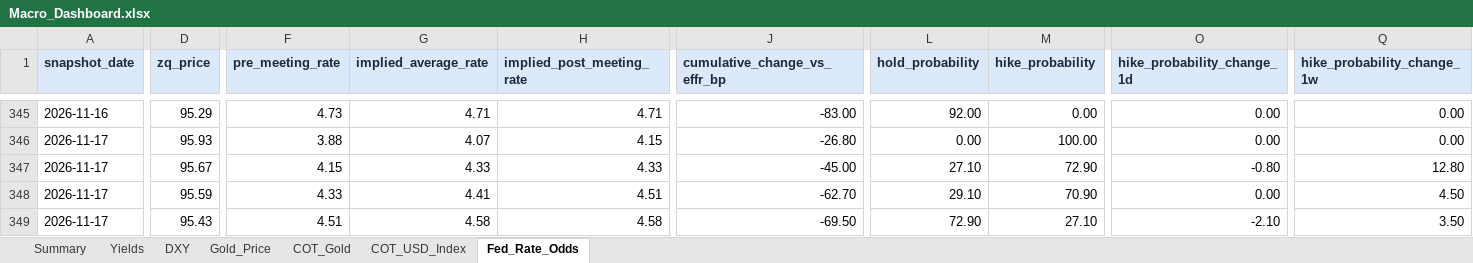
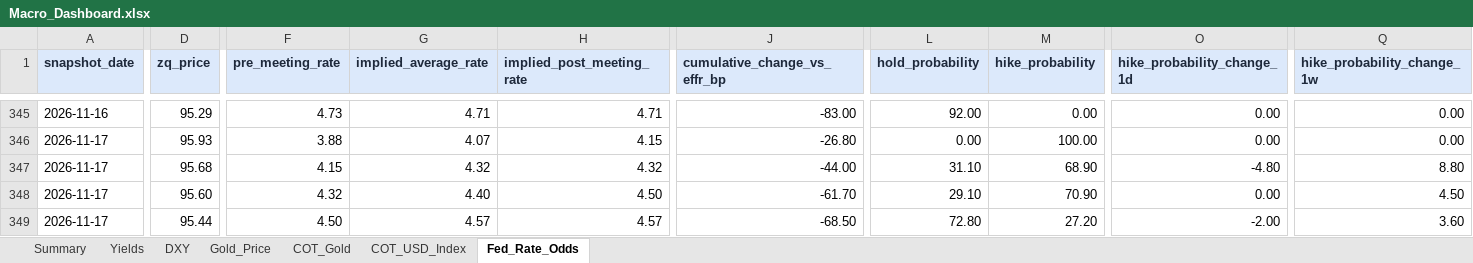
Before and after one commit to velourofficialdev/macro-data, an Excel workbook: docs/Macro_Dashboard.xlsx, sheet Fed_Rate_Odds, drawn as a sheet; only a part is shown, gaps mark what is left out; values as stored, in another font and other column widths than the file's, no borders; the diff covers the shown part only; the diff names each change by its address in the sheet, - before the commit and + after, or states it on an @@ line.

```diff
--- a/docs/Macro_Dashboard.xlsx (sheet Fed_Rate_Odds)
+++ b/docs/Macro_Dashboard.xlsx (sheet Fed_Rate_Odds)
-D347 (zq_price): 95.67
+D347 (zq_price): 95.68
-G347 (implied_average_rate): 4.33
+G347 (implied_average_rate): 4.32
-H347 (implied_post_meeting_rate): 4.33
+H347 (implied_post_meeting_rate): 4.32
-J347 (cumulative_change_vs_effr_bp): -45.00
+J347 (cumulative_change_vs_effr_bp): -44.00
-L347 (hold_probability): 27.10
+L347 (hold_probability): 31.10
-M347 (hike_probability): 72.90
+M347 (hike_probability): 68.90
-O347 (hike_probability_change_1d): -0.80
+O347 (hike_probability_change_1d): -4.80
-Q347 (hike_probability_change_1w): 12.80
+Q347 (hike_probability_change_1w): 8.80
-D348 (zq_price): 95.59
+D348 (zq_price): 95.60
-F348 (pre_meeting_rate): 4.33
+F348 (pre_meeting_rate): 4.32
-G348 (implied_average_rate): 4.41
+G348 (implied_average_rate): 4.40
-H348 (implied_post_meeting_rate): 4.51
+H348 (implied_post_meeting_rate): 4.50
-J348 (cumulative_change_vs_effr_bp): -62.70
+J348 (cumulative_change_vs_effr_bp): -61.70
-D349 (zq_price): 95.43
+D349 (zq_price): 95.44
-F349 (pre_meeting_rate): 4.51
+F349 (pre_meeting_rate): 4.50
-G349 (implied_average_rate): 4.58
+G349 (implied_average_rate): 4.57
-H349 (implied_post_meeting_rate): 4.58
+H349 (implied_post_meeting_rate): 4.57
-J349 (cumulative_change_vs_effr_bp): -69.50
+J349 (cumulative_change_vs_effr_bp): -68.50
-L349 (hold_probability): 72.90
+L349 (hold_probability): 72.80
-M349 (hike_probability): 27.10
+M349 (hike_probability): 27.20
-O349 (hike_probability_change_1d): -2.10
+O349 (hike_probability_change_1d): -2.00
-Q349 (hike_probability_change_1w): 3.50
+Q349 (hike_probability_change_1w): 3.60
```
Also changed, not shown: 39 edited cells elsewhere in this sheet, sheet Gold_Price, 24 other files.
